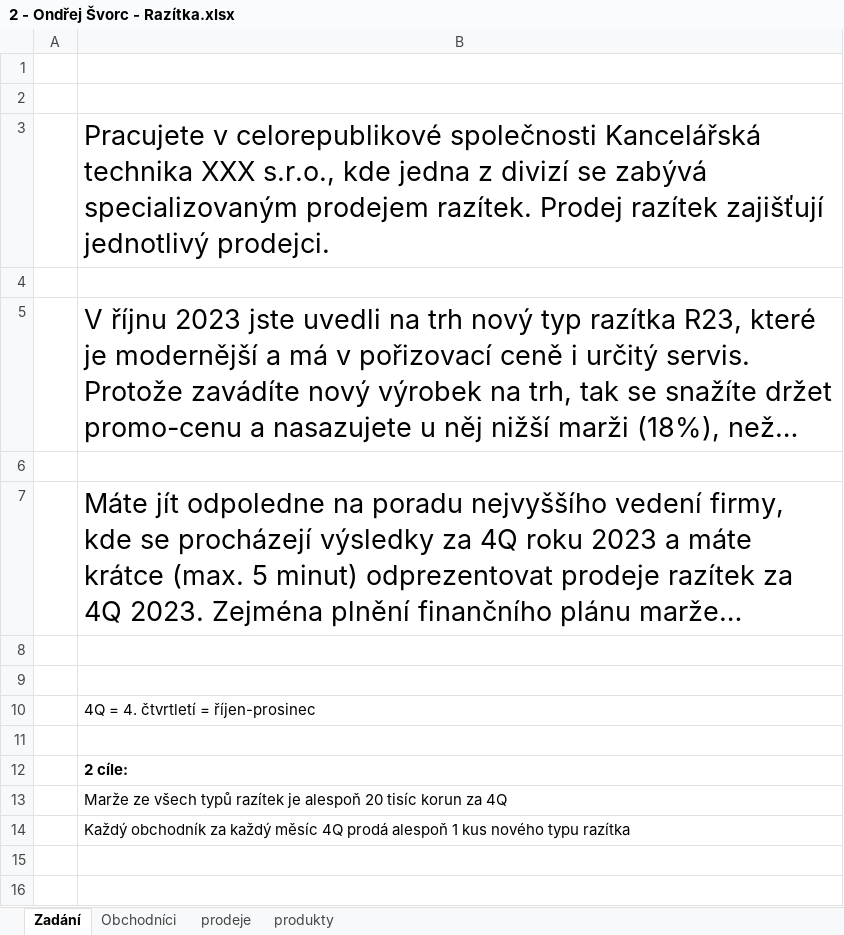
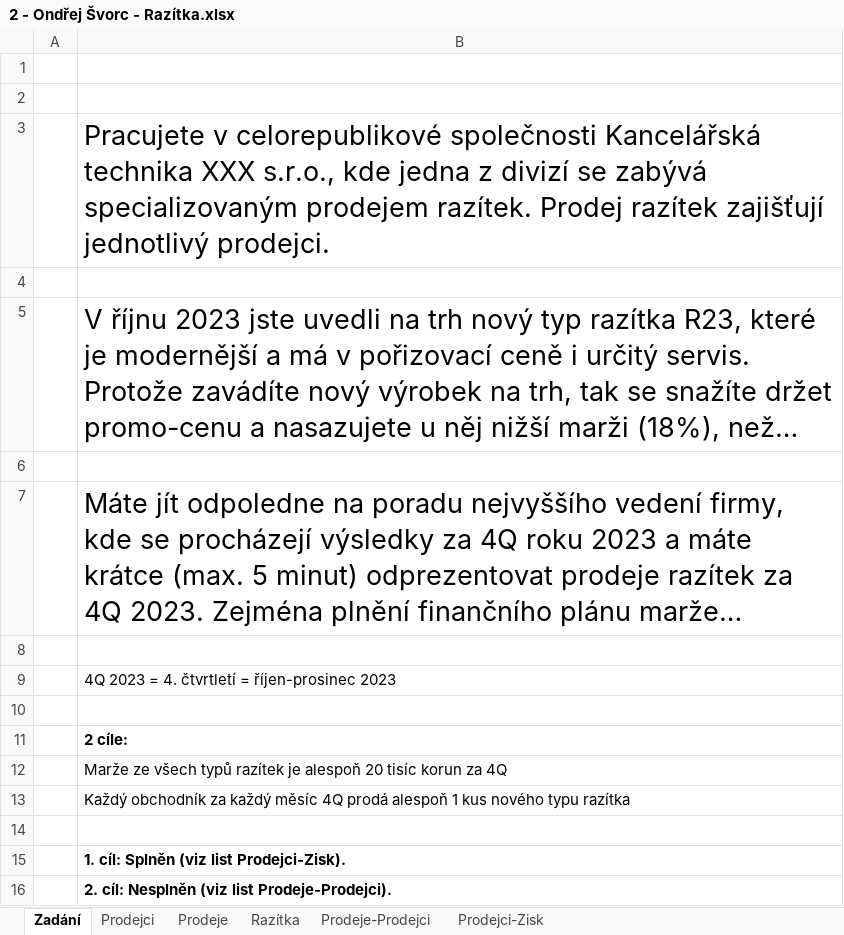
Before and after one commit to ondrejsvorc/UJEP, an Excel workbook: AVD1/2 - Ondřej Švorc - Razítka.xlsx, sheet Zadání, drawn as a sheet; long unchanged cells end in …; values as stored, in another font and other column widths than the file's, no borders; removed rows and columns are numbered as before the commit, all else as after; the diff names each change by its address in the sheet, - before the commit and + after, or states it on an @@ line.

```diff
--- a/AVD1/2 - Ondřej Švorc - Razítka.xlsx (sheet Zadání)
+++ b/AVD1/2 - Ondřej Švorc - Razítka.xlsx (sheet Zadání)
-sheet tab: Obchodníci
+sheet tab: Prodejci
-sheet tab: prodeje
+sheet tab: Prodeje
-sheet tab: produkty
+sheet tab: Razítka
+sheet tab: Prodeje-Prodejci
+sheet tab: Prodejci-Zisk
-row 9: (empty)
-B9: 4Q = 4. čtvrtletí = říjen-prosinec
+B9: 4Q 2023 = 4. čtvrtletí = říjen-prosinec 2023
+row 14: (empty)
+row 15:  | 1. cíl: Splněn (viz list Prodejci-Zisk).
+row 16:  | 2. cíl: Nesplněn (viz list Prodeje-Prodejci).
```
Also changed, not shown: sheet Prodeje, sheet Razítka, sheet Prodejci, formulas that keep their value.
